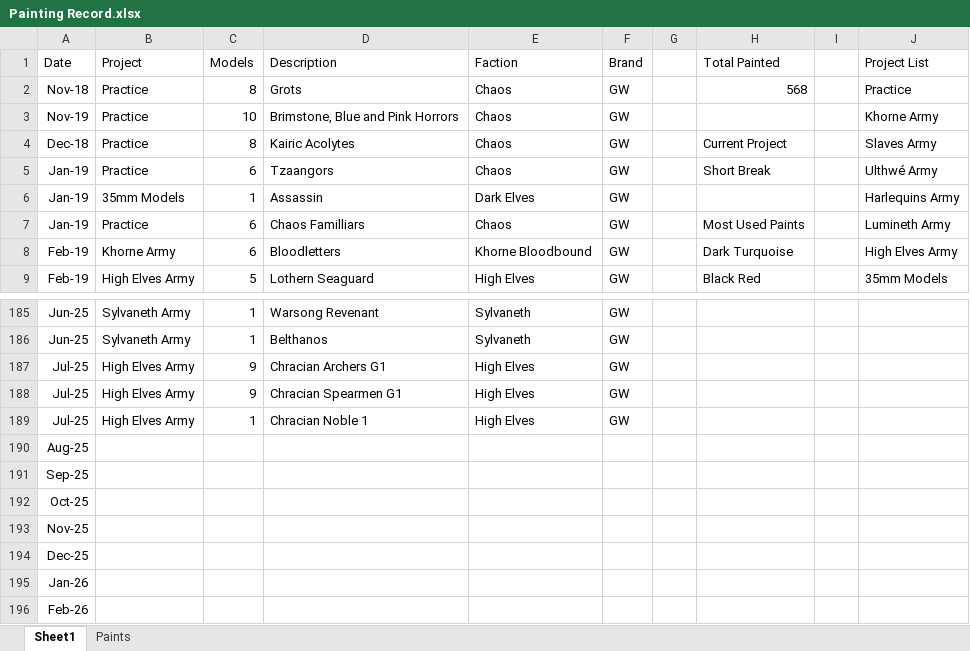
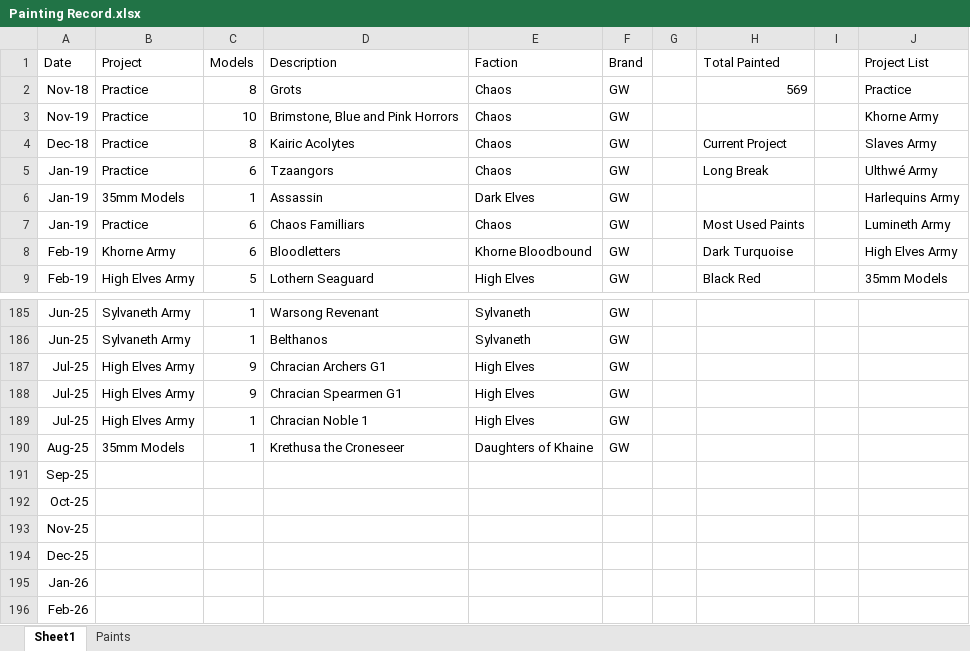
Before and after one commit to Javier-Leonh/leonh.github.io, an Excel workbook: Painting Record.xlsx, sheet Sheet1, drawn as a sheet; only a part is shown, gaps mark what is left out; values as stored, in another font and other column widths than the file's, no borders; charts and pictures and conditional formats and table styles not drawn; removed rows and columns are numbered as before the commit, all else as after; the diff names each change by its address in the sheet, - before the commit and + after, or states it on an @@ line.

Commit message:
Update: Krethusa

```diff
--- a/Painting Record.xlsx (sheet Sheet1)
+++ b/Painting Record.xlsx (sheet Sheet1)
-H2 (Total Painted): 568
+H2 (Total Painted): 569
-H5 (Total Painted): Short Break
+H5 (Total Painted): Long Break
-row 190: Aug-25
+row 190: Aug-25 | 35mm Models | 1 | Krethusa the Croneseer | Daughters of Khaine | GW
```
Also changed, not shown: charts or pictures, 18 other files.
